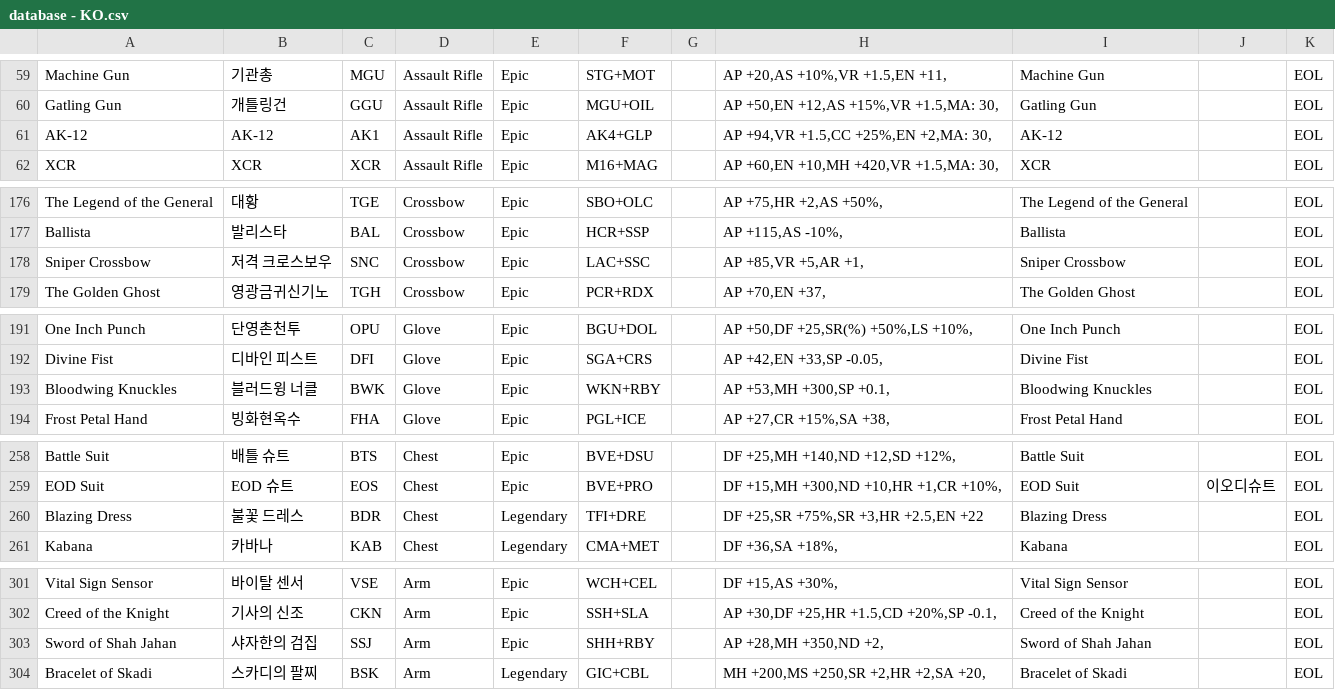
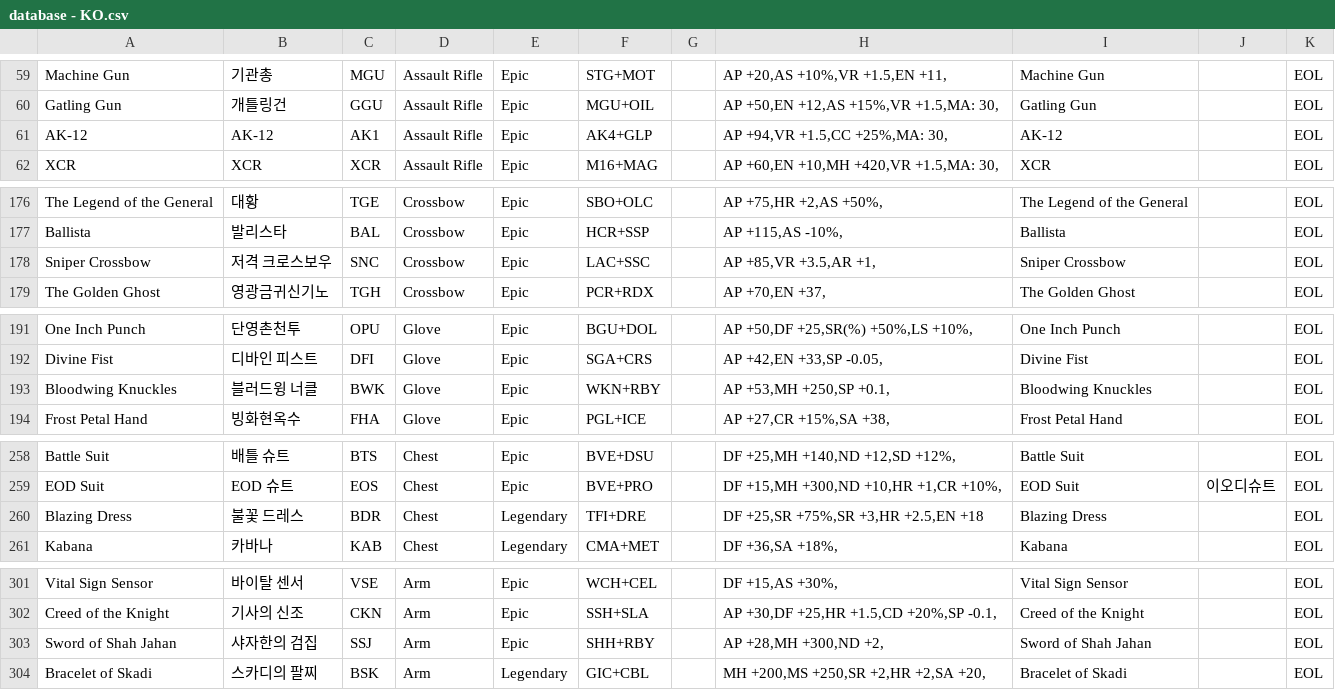
Before and after one commit to wani3327/erbsItem, a CSV file: database - KO.csv, drawn as a sheet; only a part is shown, gaps mark what is left out; the diff covers the shown part only.

```diff
--- a/database - KO.csv
+++ b/database - KO.csv
@@ -60,3 +60,3 @@ Machine Gun,기관총,MGU,Assault Rifle,Epic,STG+MOT,,"AP +20,AS +10%,VR +1.5,EN
 Gatling Gun,개틀링건,GGU,Assault Rifle,Epic,MGU+OIL,,"AP +50,EN +12,AS +15%,VR +1.5,MA: 30,",Gatling Gun,,EOL
-AK-12,AK-12,AK1,Assault Rifle,Epic,AK4+GLP,,"AP +94,VR +1.5,CC +25%,EN +2,MA: 30,",AK-12,,EOL
+AK-12,AK-12,AK1,Assault Rifle,Epic,AK4+GLP,,"AP +94,VR +1.5,CC +25%,MA: 30,",AK-12,,EOL
 XCR,XCR,XCR,Assault Rifle,Epic,M16+MAG,,"AP +60,EN +10,MH +420,VR +1.5,MA: 30,",XCR,,EOL
@@ -177,3 +177,3 @@ The Legend of the General,대황,TGE,Crossbow,Epic,SBO+OLC,,"AP +75,HR +2,AS +50
 Ballista,발리스타,BAL,Crossbow,Epic,HCR+SSP,,"AP +115,AS -10%,",Ballista,,EOL
-Sniper Crossbow,저격 크로스보우,SNC,Crossbow,Epic,LAC+SSC,,"AP +85,VR +5,AR +1,",Sniper Crossbow,,EOL
+Sniper Crossbow,저격 크로스보우,SNC,Crossbow,Epic,LAC+SSC,,"AP +85,VR +3.5,AR +1,",Sniper Crossbow,,EOL
 The Golden Ghost,영광금귀신기노,TGH,Crossbow,Epic,PCR+RDX,,"AP +70,EN +37,",The Golden Ghost,,EOL
@@ -192,3 +192,3 @@ One Inch Punch,단영촌천투,OPU,Glove,Epic,BGU+DOL,,"AP +50,DF +25,SR(%) +50%
 Divine Fist,디바인 피스트,DFI,Glove,Epic,SGA+CRS,,"AP +42,EN +33,SP -0.05,",Divine Fist,,EOL
-Bloodwing Knuckles,블러드윙 너클,BWK,Glove,Epic,WKN+RBY,,"AP +53,MH +300,SP +0.1,",Bloodwing Knuckles,,EOL
+Bloodwing Knuckles,블러드윙 너클,BWK,Glove,Epic,WKN+RBY,,"AP +53,MH +250,SP +0.1,",Bloodwing Knuckles,,EOL
 Frost Petal Hand,빙화현옥수,FHA,Glove,Epic,PGL+ICE,,"AP +27,CR +15%,SA +38,",Frost Petal Hand,,EOL
@@ -259,3 +259,3 @@ Battle Suit,배틀 슈트,BTS,Chest,Epic,BVE+DSU,,"DF +25,MH +140,ND +12,SD +12%
 EOD Suit,EOD 슈트,EOS,Chest,Epic,BVE+PRO,,"DF +15,MH +300,ND +10,HR +1,CR +10%,",EOD Suit,이오디슈트,EOL
-Blazing Dress,불꽃 드레스,BDR,Chest,Legendary,TFI+DRE,,"DF +25,SR +75%,SR +3,HR +2.5,EN +22",Blazing Dress,,EOL
+Blazing Dress,불꽃 드레스,BDR,Chest,Legendary,TFI+DRE,,"DF +25,SR +75%,SR +3,HR +2.5,EN +18",Blazing Dress,,EOL
 Kabana,카바나,KAB,Chest,Legendary,CMA+MET,,"DF +36,SA +18%,",Kabana,,EOL
@@ -302,3 +302,3 @@ Vital Sign Sensor,바이탈 센서,VSE,Arm,Epic,WCH+CEL,,"DF +15,AS +30%,",Vital
 Creed of the Knight,기사의 신조,CKN,Arm,Epic,SSH+SLA,,"AP +30,DF +25,HR +1.5,CD +20%,SP -0.1,",Creed of the Knight,,EOL
-Sword of Shah Jahan,샤자한의 검집,SSJ,Arm,Epic,SHH+RBY,,"AP +28,MH +350,ND +2,",Sword of Shah Jahan,,EOL
+Sword of Shah Jahan,샤자한의 검집,SSJ,Arm,Epic,SHH+RBY,,"AP +28,MH +300,ND +2,",Sword of Shah Jahan,,EOL
 Bracelet of Skadi,스카디의 팔찌,BSK,Arm,Legendary,GIC+CBL,,"MH +200,MS +250,SR +2,HR +2,SA +20,",Bracelet of Skadi,,EOL
```
Also changed, not shown: 22 edited cells elsewhere in this file, 4 other files.
